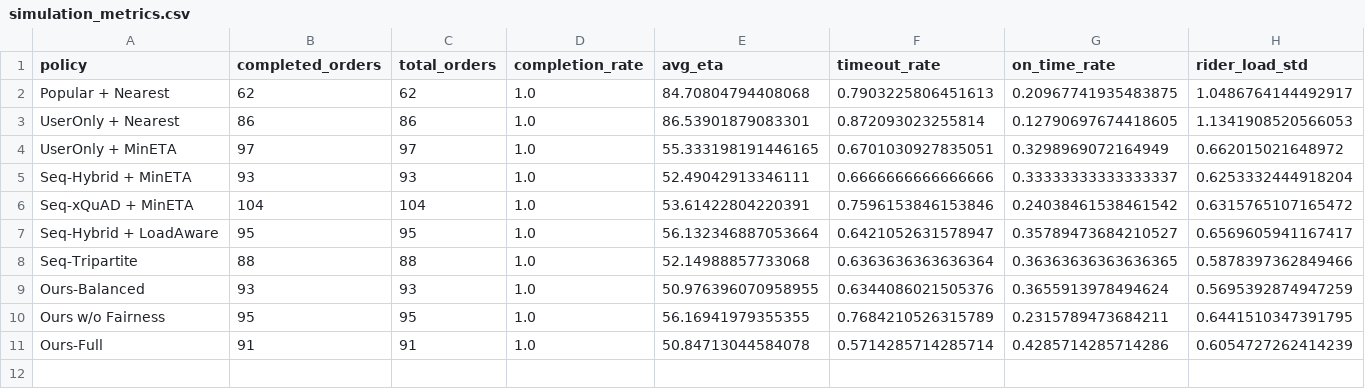
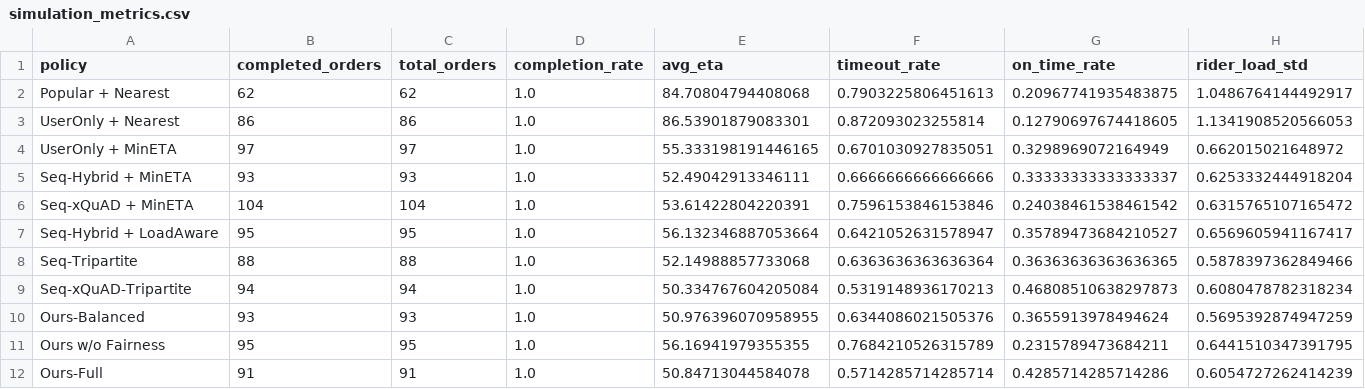
Before and after one commit to HSZGB/FoodFlow, a CSV file: outputs/results/simulation_metrics.csv, drawn as a sheet; only a part is shown; rows hold the shown columns only; the diff names each change by its address in the sheet, - before the commit and + after, or states it on an @@ line.

```diff
--- a/outputs/results/simulation_metrics.csv
+++ b/outputs/results/simulation_metrics.csv
+row 9: Seq-xQuAD-Tripartite | 94 | 94 | 1.0 | 50.334767604205084 | 0.5319148936170213 | 0.46808510638297873 | 0.6080478782318234
```
Also changed, not shown: outputs/results/offline_metrics.csv, 21 other files.
